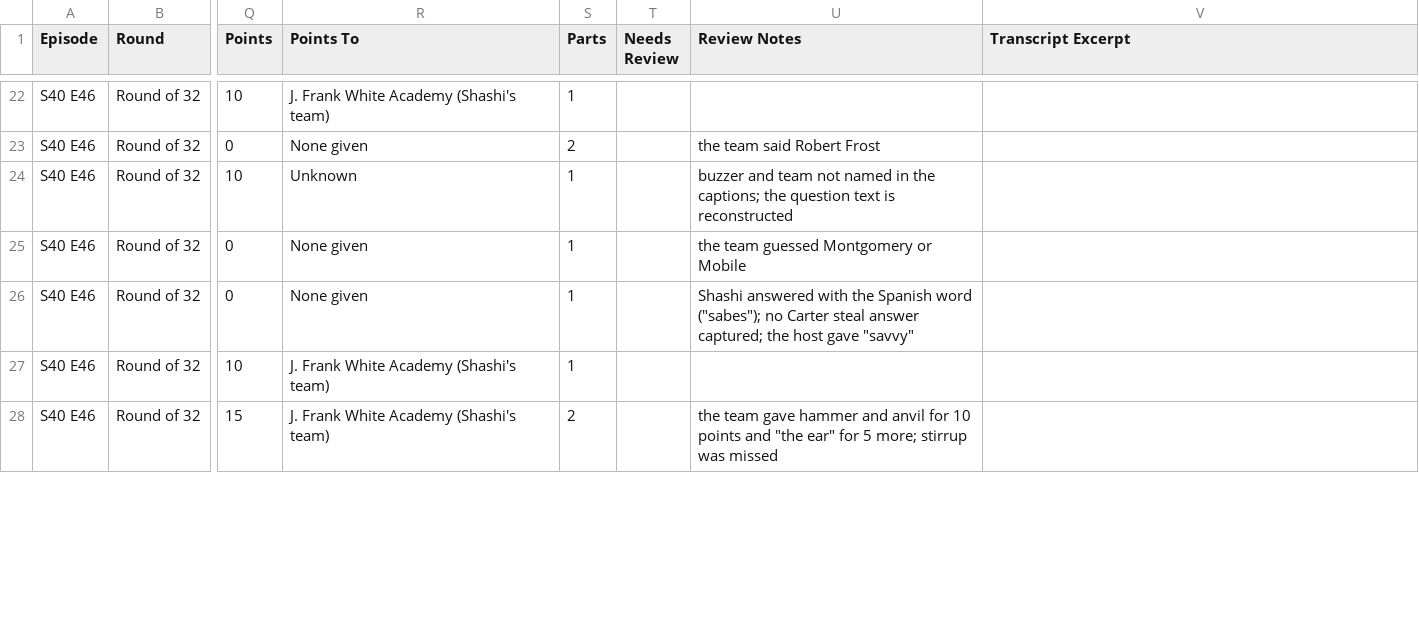
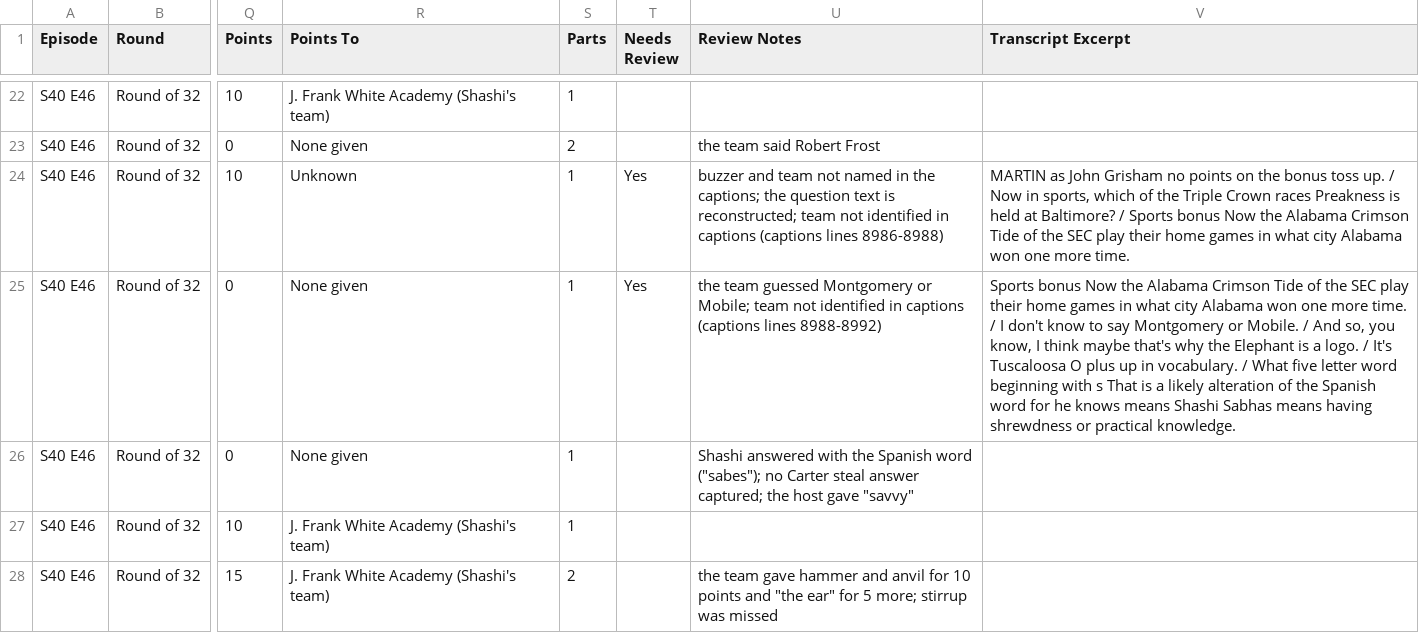
Before and after one commit to zademeeks-wq/scholars-bowl-episode-parser, a CSV file: data/csv/S40_E46.csv, drawn as a sheet; only a part is shown, gaps mark what is left out; the diff covers the shown part only; the diff names each change by its address in the sheet, - before the commit and + after, or states it on an @@ line.

```diff
--- a/data/csv/S40_E46.csv
+++ b/data/csv/S40_E46.csv
-T24:T25 (Needs Review): (empty)
+T24:T25 (Needs Review): Yes
-U24 (Review Notes): …text is reconstructed
+U24 (Review Notes): …text is reconstructed; team not identified in captions (captions lines 8986-8988)
-V24 (Transcript Excerpt): (empty)
+V24 (Transcript Excerpt): MARTIN as John Grisham no points on the bonus toss up. / Now in sports, which of the Triple Crown races Preakness is held at Baltimore? / Sports bonus Now the Alabama Crimson Tide of the SEC play their home games in what city Alabama won one more time.
-U25 (Review Notes): …Montgomery or Mobile
+U25 (Review Notes): …Montgomery or Mobile; team not identified in captions (captions lines 8988-8992)
-V25 (Transcript Excerpt): (empty)
+V25 (Transcript Excerpt): Sports bonus Now the Alabama Crimson Tide of the SEC play their home games in what city Alabama won one more time. / I don't know to say Montgomery or Mobile. / And so, you know, I think maybe that's why the Elephant is a logo. / It's Tuscaloosa O plus up in vocabulary. / What five letter word beginning with s That is a likely alteration of the Spanish word for he knows means Shashi Sabhas means having shrewdness or practical knowledge.
```
Also changed, not shown: 35 edited cells elsewhere in this file, data/csv/S40_E27.csv, data/csv/S41_E40.csv, 56 other files.
